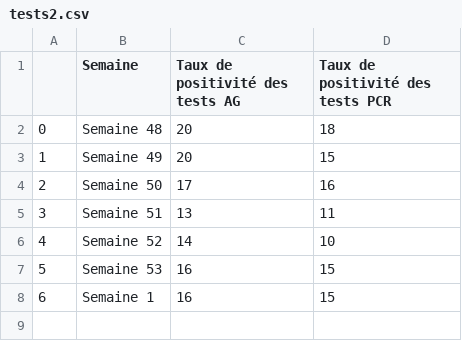
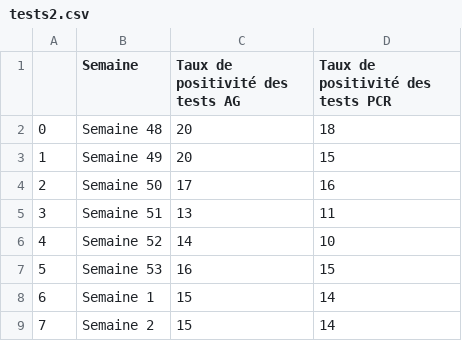
Before and after one commit to maradan29/coronaFR, a CSV file: tests2.csv, drawn as a sheet.

```diff
--- a/tests2.csv
+++ b/tests2.csv
@@ -7,2 +7,3 @@
 5,Semaine 53,16,15
-6,Semaine 1,16,15
+6,Semaine 1,15,14
+7,Semaine 2,15,14
```
Also changed, not shown: cas.csv, deces.csv, 5 other files.
